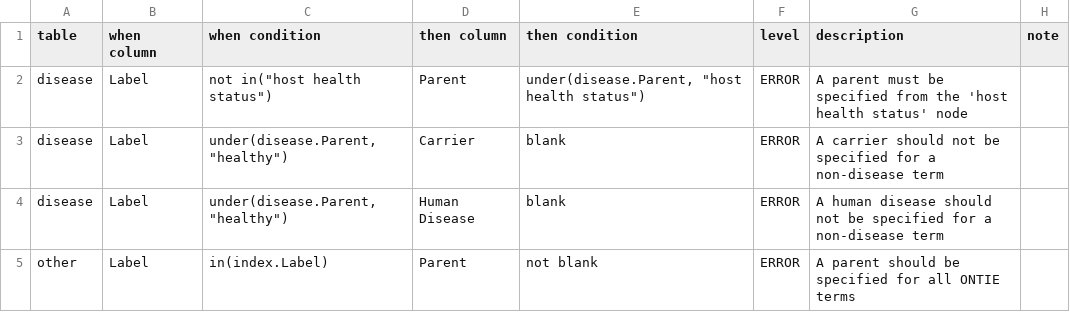
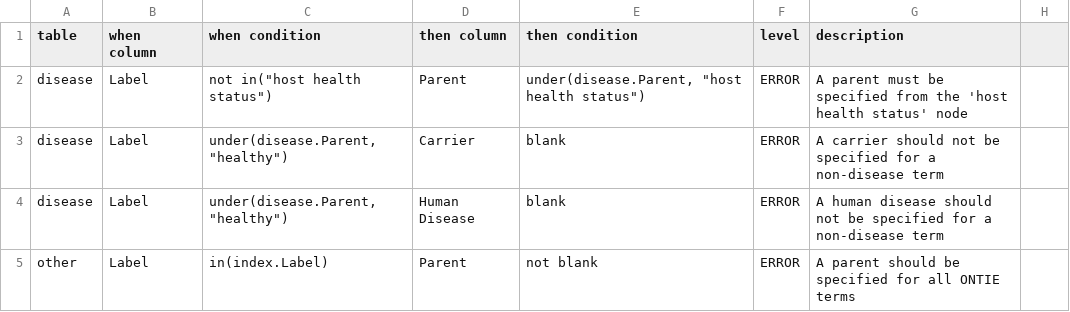
Before and after one commit to IEDB/ONTIE, a TSV file: src/ontology/validation/rule.tsv, drawn as a sheet; the diff names each change by its address in the sheet, - before the commit and + after, or states it on an @@ line.

Commit message:
Fix column numbers

```diff
--- a/src/ontology/validation/rule.tsv
+++ b/src/ontology/validation/rule.tsv
-H1: note
+H1: (empty)
```
Also changed, not shown: src/ontology/validation/field.tsv.
